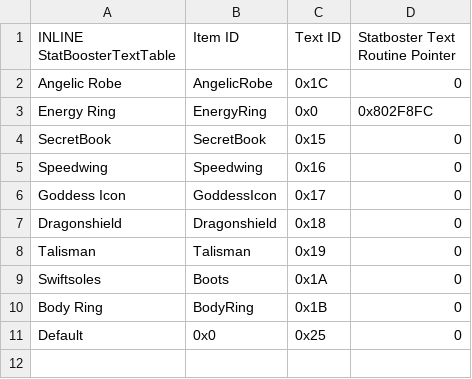
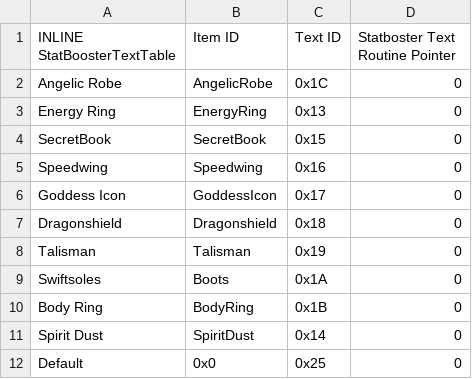
Before and after one commit to Snakey11/Legends-of-Avenir, a CSV file: CSV/Tables/ItemEffectRevamp/StatboosterTextTable.csv, drawn as a sheet.

```diff
--- a/CSV/Tables/ItemEffectRevamp/StatboosterTextTable.csv
+++ b/CSV/Tables/ItemEffectRevamp/StatboosterTextTable.csv
@@ -2,3 +2,3 @@ INLINE StatBoosterTextTable,Item ID,Text ID,Statboster Text Routine Pointer
 Angelic Robe,AngelicRobe,0x1C,0
-Energy Ring,EnergyRing,0x0,0x802F8FC
+Energy Ring,EnergyRing,0x13,0
 SecretBook,SecretBook,0x15,0
@@ -10,2 +10,3 @@ Swiftsoles,Boots,0x1A,0
 Body Ring,BodyRing,0x1B,0
+Spirit Dust,SpiritDust,0x14,0
 Default,0x0,0x25,0
```
Also changed, not shown: CSV/Tables/ItemEffectRevamp/IERevampTable.csv, 2 other files.
